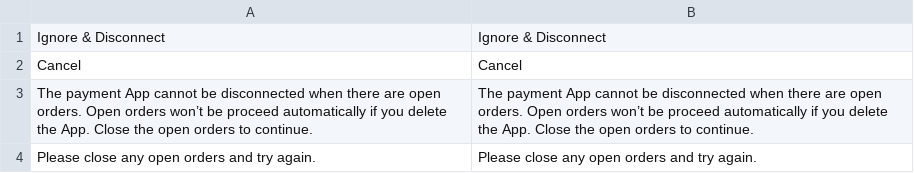
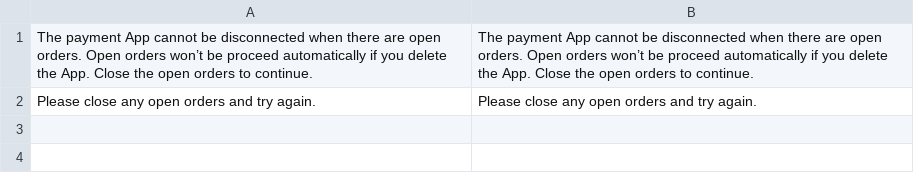
Before and after one commit to spryker/spryker-app-payment, a CSV file: data/translation/Zed/en_US.csv, drawn as a sheet; the diff names each change by its address in the sheet, - before the commit and + after, or states it on an @@ line.

```diff
--- a/data/translation/Zed/en_US.csv
+++ b/data/translation/Zed/en_US.csv
-row 1: Ignore & Disconnect | Ignore & Disconnect
-row 2: Cancel | Cancel
```
Also changed, not shown: data/translation/Zed/de_DE.csv, 6 other files.
